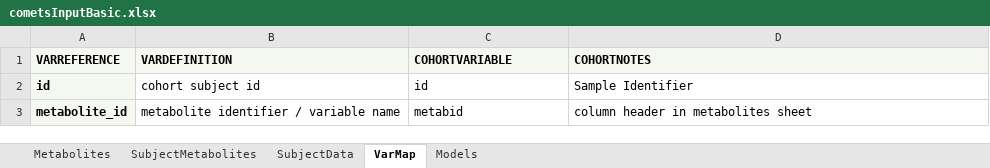
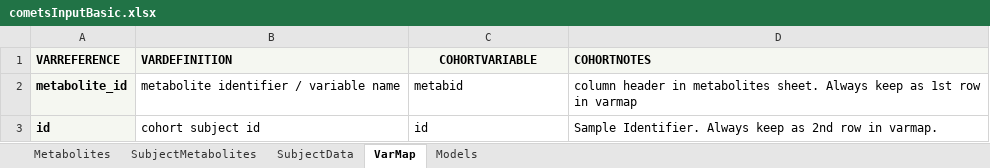
Before and after one commit to park-brian/R-cometsAnalytics, an Excel workbook: inst/extdata/cometsInputBasic.xlsx, sheet VarMap, drawn as a sheet; values as stored, in another font and other column widths than the file's, no borders; removed rows and columns are numbered as before the commit, all else as after; the diff names each change by its address in the sheet, - before the commit and + after, or states it on an @@ line.

```diff
--- a/inst/extdata/cometsInputBasic.xlsx (sheet VarMap)
+++ b/inst/extdata/cometsInputBasic.xlsx (sheet VarMap)
-C1 alignment: left
+C1 alignment: center
-row 2: id | cohort subject id | id | Sample Identifier
-D2 (COHORTNOTES): …in metabolites sheet
+D2 (COHORTNOTES): …in metabolites sheet. Always keep as 1st row in varmap
+row 3: id | cohort subject id | id | Sample Identifier. Always keep as 2nd row in varmap.
```
Also changed, not shown: inst/extdata/cometsInputAge.xlsx.
